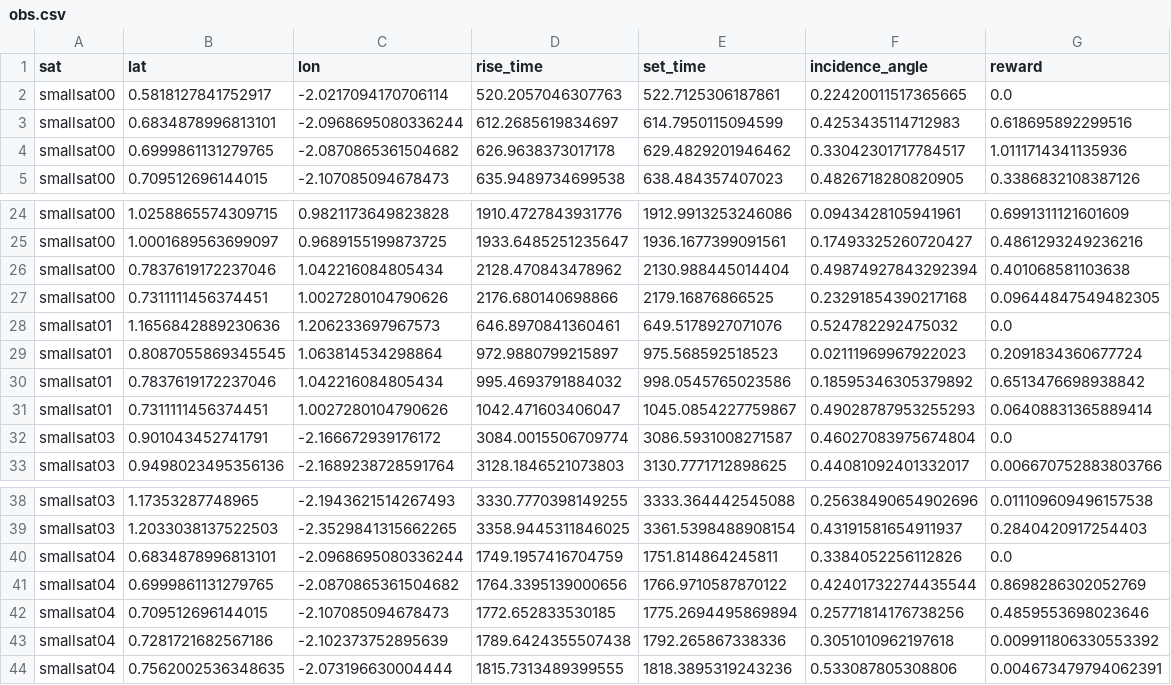
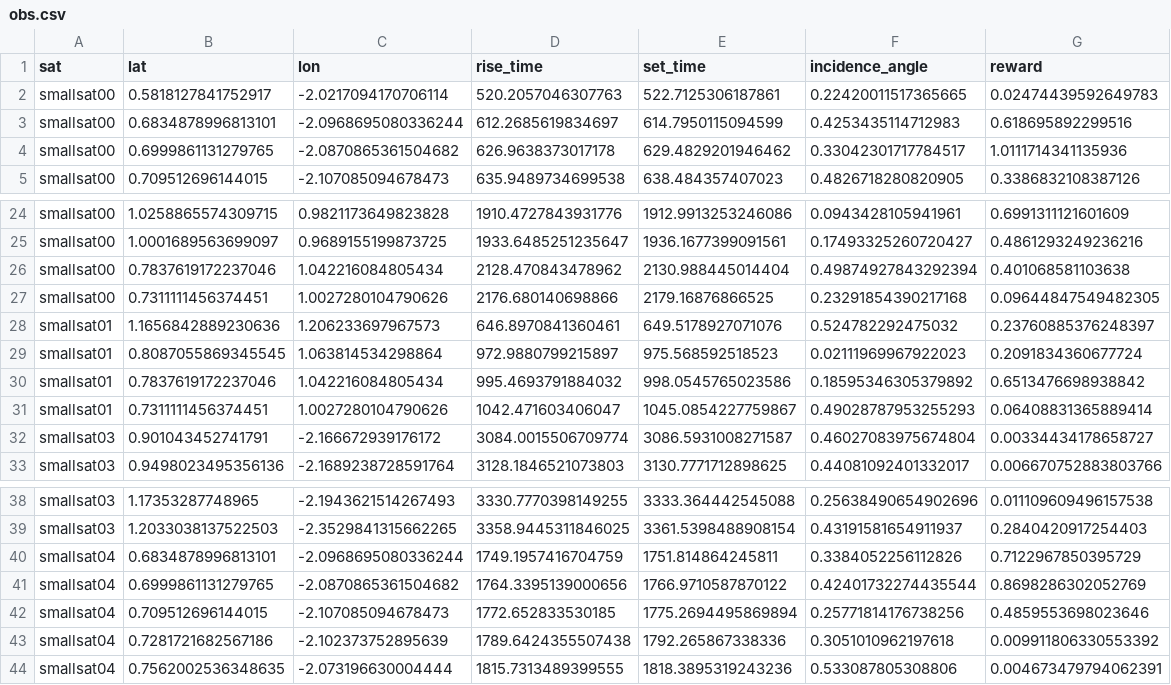
Before and after one commit to seakers/planning, a CSV file: obs.csv, drawn as a sheet; only a part is shown, gaps mark what is left out.

```diff
--- a/obs.csv
+++ b/obs.csv
@@ -1,3 +1,3 @@
 sat,lat,lon,rise_time,set_time,incidence_angle,reward
-smallsat00,0.5818127841752917,-2.0217094170706114,520.2057046307763,522.7125306187861,0.22420011517365665,0.0
+smallsat00,0.5818127841752917,-2.0217094170706114,520.2057046307763,522.7125306187861,0.22420011517365665,0.02474439592649783
 smallsat00,0.6834878996813101,-2.0968695080336244,612.2685619834697,614.7950115094599,0.4253435114712983,0.618695892299516
@@ -27,3 +27,3 @@ smallsat00,0.7837619172237046,1.042216084805434,2128.470843478962,2130.988445014
 smallsat00,0.7311111456374451,1.0027280104790626,2176.680140698866,2179.16876866525,0.23291854390217168,0.09644847549482305
-smallsat01,1.1656842889230636,1.206233697967573,646.8970841360461,649.5178927071076,0.524782292475032,0.0
+smallsat01,1.1656842889230636,1.206233697967573,646.8970841360461,649.5178927071076,0.524782292475032,0.23760885376248397
 smallsat01,0.8087055869345545,1.063814534298864,972.9880799215897,975.568592518523,0.02111969967922023,0.2091834360677724
@@ -31,3 +31,3 @@ smallsat01,0.7837619172237046,1.042216084805434,995.4693791884032,998.0545765023
 smallsat01,0.7311111456374451,1.0027280104790626,1042.471603406047,1045.0854227759867,0.49028787953255293,0.06408831365889414
-smallsat03,0.901043452741791,-2.166672939176172,3084.0015506709774,3086.5931008271587,0.46027083975674804,0.0
+smallsat03,0.901043452741791,-2.166672939176172,3084.0015506709774,3086.5931008271587,0.46027083975674804,0.00334434178658727
 smallsat03,0.9498023495356136,-2.1689238728591764,3128.1846521073803,3130.7771712898625,0.44081092401332017,0.006670752883803766
@@ -39,3 +39,3 @@ smallsat03,1.17353287748965,-2.1943621514267493,3330.7770398149255,3333.36444254
 smallsat03,1.2033038137522503,-2.3529841315662265,3358.9445311846025,3361.5398488908154,0.43191581654911937,0.2840420917254403
-smallsat04,0.6834878996813101,-2.0968695080336244,1749.1957416704759,1751.814864245811,0.3384052256112826,0.0
+smallsat04,0.6834878996813101,-2.0968695080336244,1749.1957416704759,1751.814864245811,0.3384052256112826,0.7122967850395729
 smallsat04,0.6999861131279765,-2.0870865361504682,1764.3395139000656,1766.9710587870122,0.42401732274435544,0.8698286302052769
```
Also changed, not shown: 2 other files.
